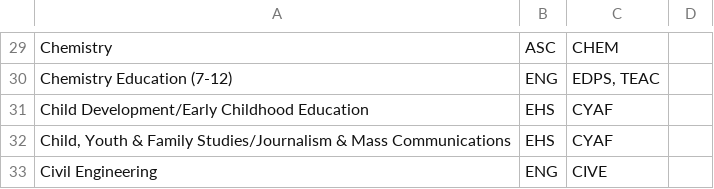
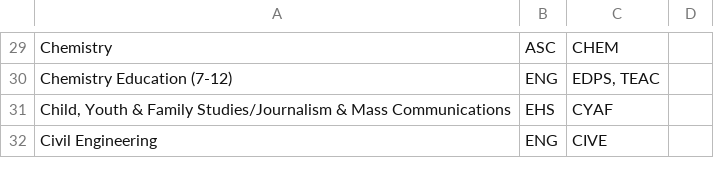
Before and after one commit to unl/UNL_UndergraduateBulletin, a CSV file: data/2015/major_to_subject_code.csv, drawn as a sheet; only a part is shown, gaps mark what is left out.

Commit message:
Remove Child Developement CEHS major at the request of Beth Doll
Signed-off-by: Nancy Mitchell <nancy.mitchell@unl.edu>

```diff
--- a/data/2015/major_to_subject_code.csv
+++ b/data/2015/major_to_subject_code.csv
@@ -30,3 +30,2 @@ Chemistry,ASC, CHEM
 Chemistry Education (7-12),ENG," EDPS, TEAC "
-Child Development/Early Childhood Education,EHS, CYAF
 "Child, Youth & Family Studies/Journalism & Mass Communications",EHS, CYAF
```
Also changed, not shown: 3 other files.
